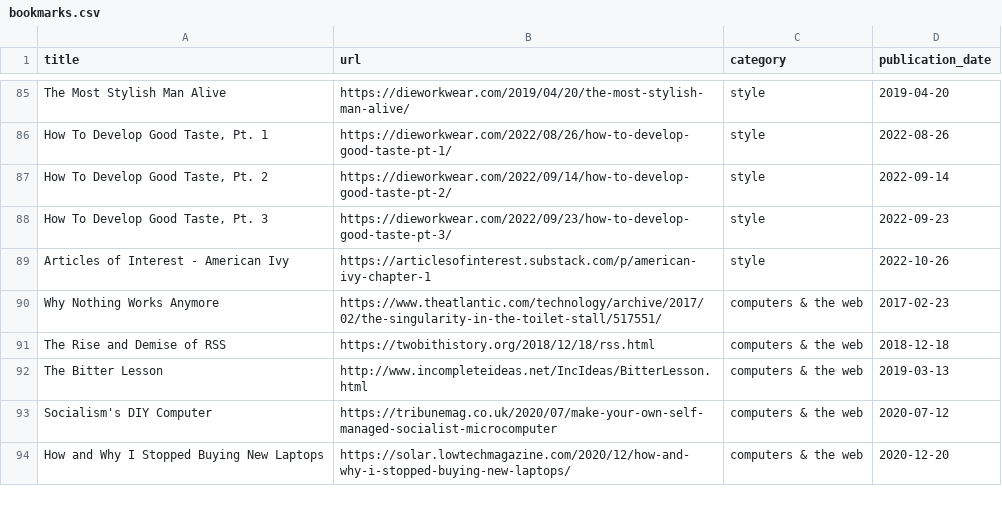
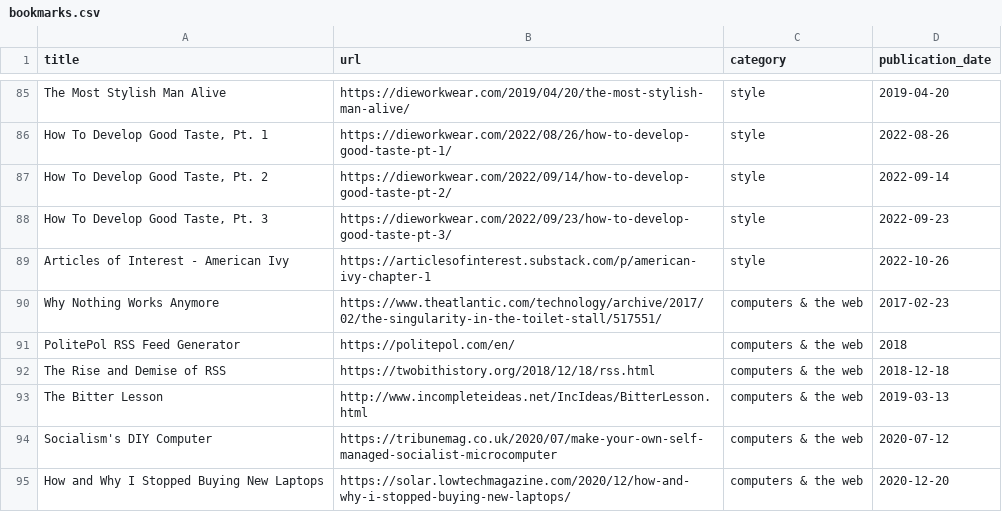
Before and after one commit to jdonland/bookmarks, a CSV file: bookmarks.csv, drawn as a sheet; only a part is shown, gaps mark what is left out; the diff names each change by its address in the sheet, - before the commit and + after, or states it on an @@ line.

Commit message:
add politepol rss feed generator

```diff
--- a/bookmarks.csv
+++ b/bookmarks.csv
+row 91: PolitePol RSS Feed Generator | https://politepol.com/en/ | computers & the web | 2018
```
Also changed, not shown: 1 other file.
